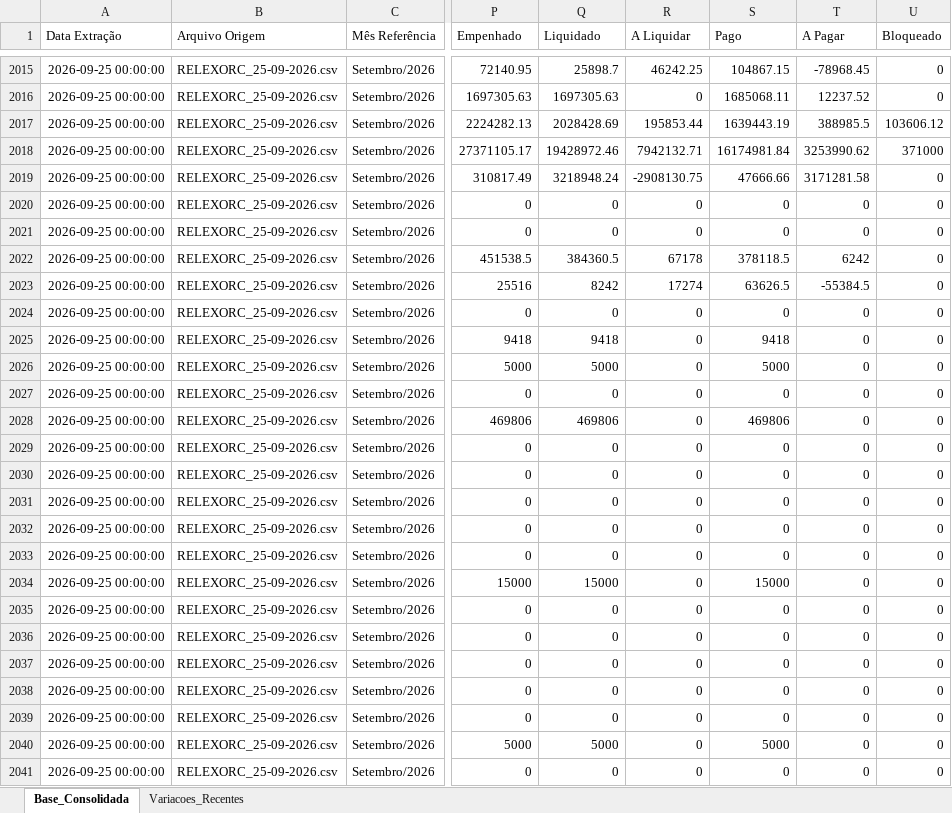
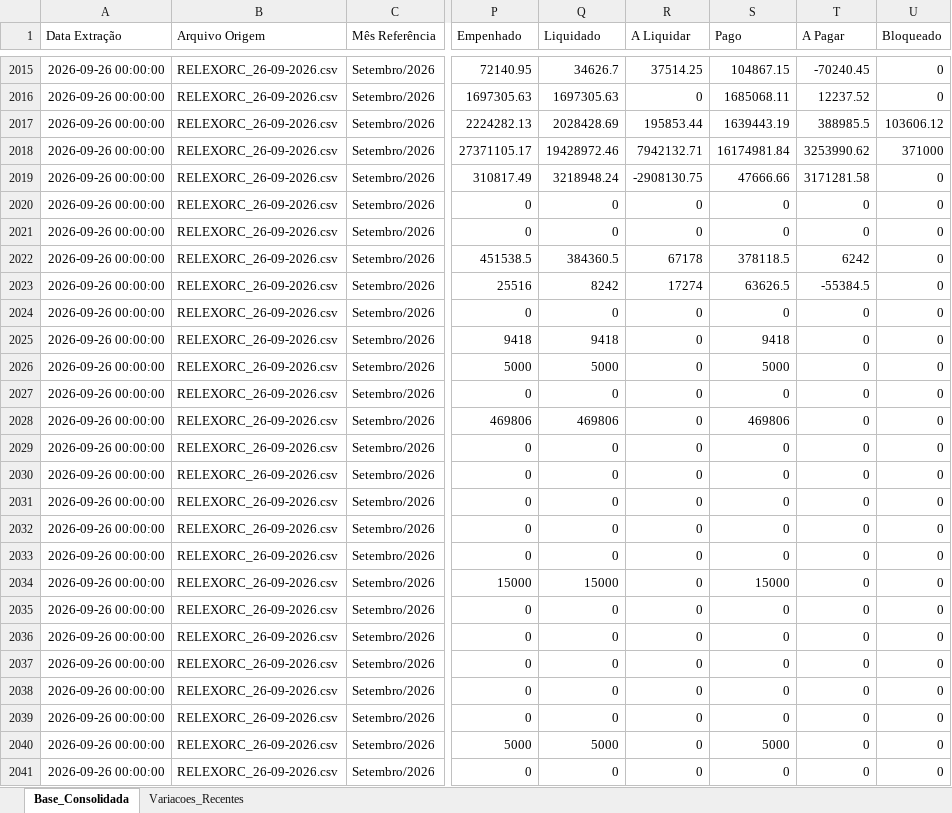
Before and after one commit to leuler-web/painel-execucao-uea, an Excel workbook: Base_Consolidada_SIAFI.xlsx, sheet Base_Consolidada, drawn as a sheet; only a part is shown, gaps mark what is left out; values as stored, in another font and other column widths than the file's, no borders; the diff covers the shown part only; the diff names each change by its address in the sheet, - before the commit and + after, or states it on an @@ line.

Commit message:
Atualização automática - Base Consolidada

```diff
--- a/Base_Consolidada_SIAFI.xlsx (sheet Base_Consolidada)
+++ b/Base_Consolidada_SIAFI.xlsx (sheet Base_Consolidada)
-A2015:A2041 (Data Extração): 2026-09-25 00:00:00
+A2015:A2041 (Data Extração): 2026-09-26 00:00:00
-B2015:B2041 (Arquivo Origem): RELEXORC_25-09-2026.csv
+B2015:B2041 (Arquivo Origem): RELEXORC_26-09-2026.csv
-Q2015 (Liquidado): 25898.7
+Q2015 (Liquidado): 34626.7
-R2015 (A Liquidar): 46242.25
+R2015 (A Liquidar): 37514.25
-T2015 (A Pagar): -78968.45
+T2015 (A Pagar): -70240.45
```
Also changed, not shown: 681 edited cells elsewhere in this sheet, sheet Variacoes_Recentes.
